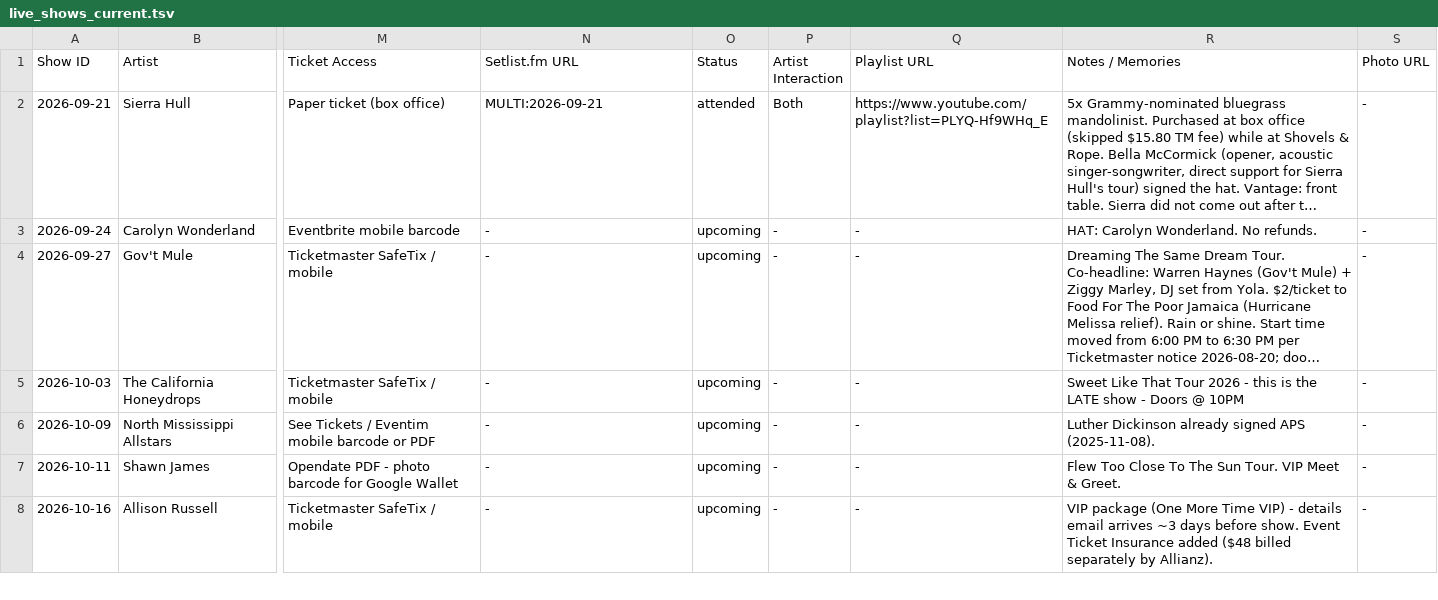
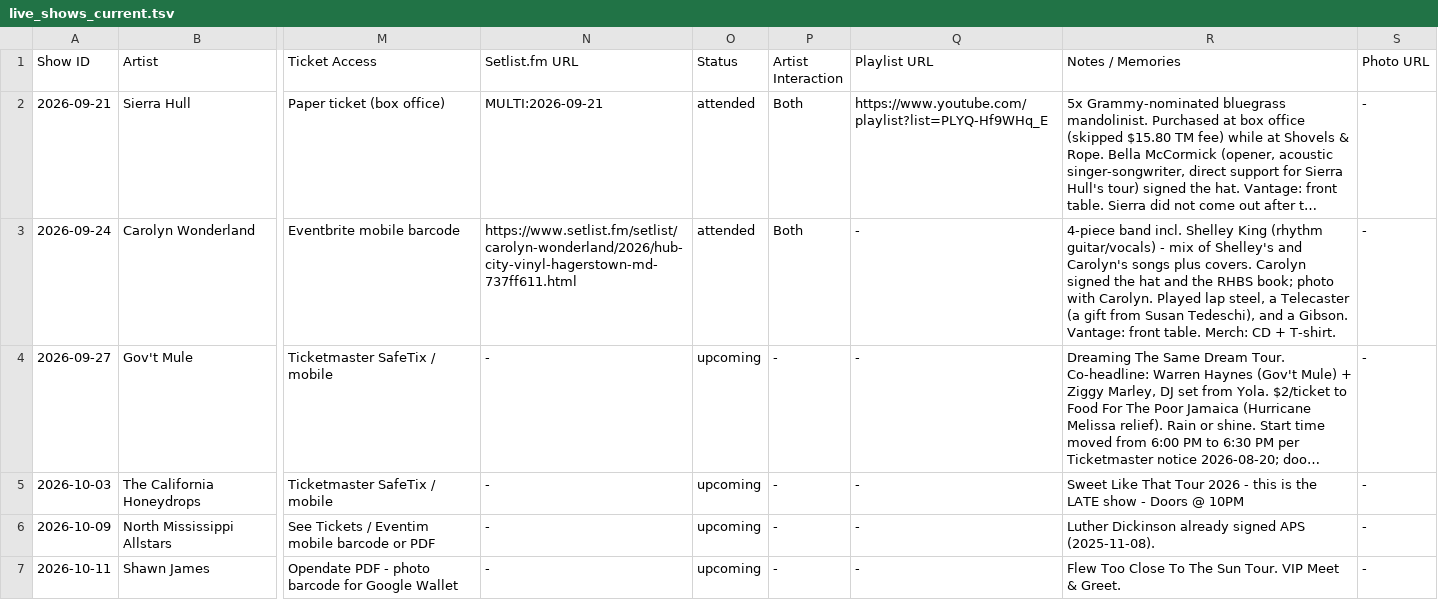
Before and after one commit to dan2bit/live-shows, a TSV file: data/live_shows_current.tsv, drawn as a sheet; only a part is shown, gaps mark what is left out; the shorter side is filled out with more unchanged rows; long unchanged cells end in …; the diff names each change by its address in the sheet, - before the commit and + after, or states it on an @@ line.

Commit message:
post-show: Carolyn Wonderland 2026-09-24 - attended, hat + RHBS signed, new artist row

```diff
--- a/data/live_shows_current.tsv
+++ b/data/live_shows_current.tsv
-N3 (Setlist.fm URL): -
+N3 (Setlist.fm URL): https://www.setlist.fm/setlist/carolyn-wonderland/2026/hub-city-vinyl-hagerstown-md-737ff611.html
-O3 (Status): upcoming
+O3 (Status): attended
-P3 (Artist Interaction): -
+P3 (Artist Interaction): Both
-R3 (Notes / Memories): HAT: Carolyn Wonderland. No refunds.
+R3 (Notes / Memories): 4-piece band incl. Shelley King (rhythm guitar/vocals) - mix of Shelley's and Carolyn's songs plus covers. Carolyn signed the hat and the RHBS book; photo with Carolyn. Played lap steel, a Telecaster (a gift from Susan Tedeschi), and a Gibson. Vantage: front table. Merch: CD + T-shirt.
```
Also changed, not shown: data/artists.tsv, data/show_goals/book_signatures.tsv, 1 other file.
